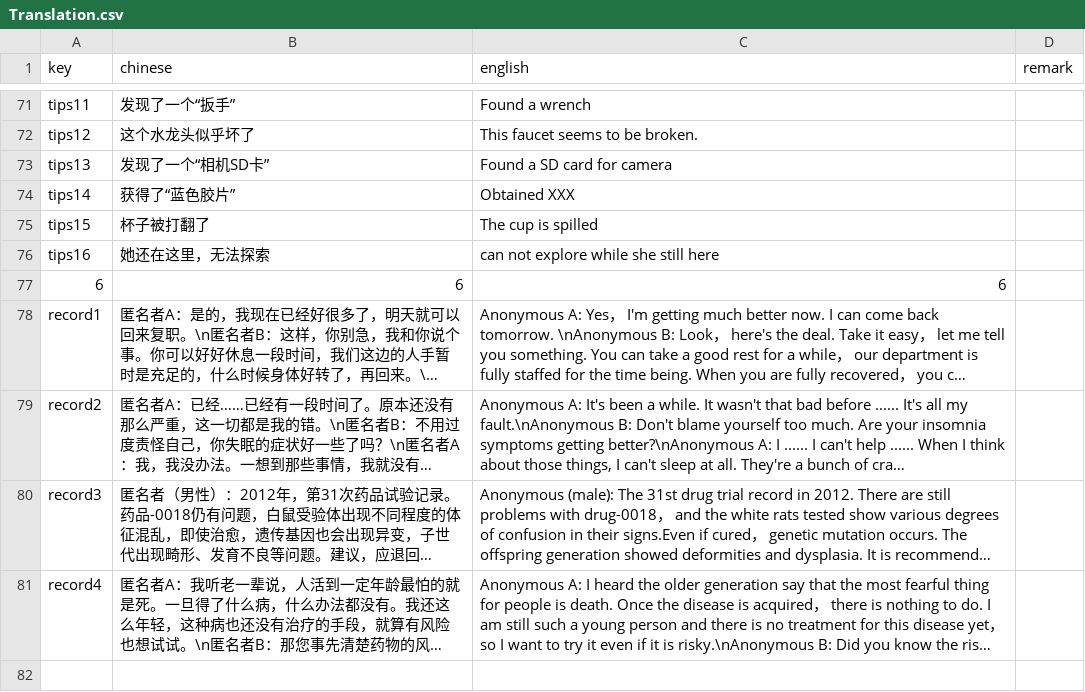
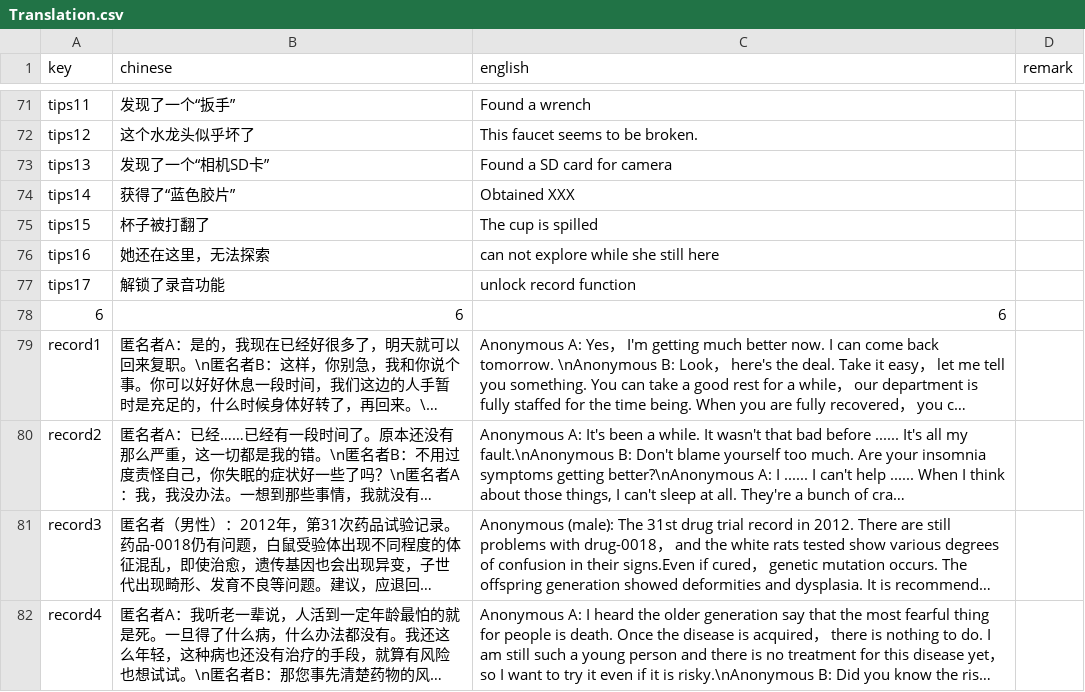
Before and after one commit to RongHua778/SomeoneIsWatching, a CSV file: Someone is watching/Assets/Resources/Translation/Translation.csv, drawn as a sheet; only a part is shown, gaps mark what is left out; long unchanged cells end in …; the diff names each change by its address in the sheet, - before the commit and + after, or states it on an @@ line.

```diff
--- a/Someone is watching/Assets/Resources/Translation/Translation.csv
+++ b/Someone is watching/Assets/Resources/Translation/Translation.csv
+row 77: tips17 | 解锁了录音功能 | unlock record function
```
Also changed, not shown: 21 other files.
